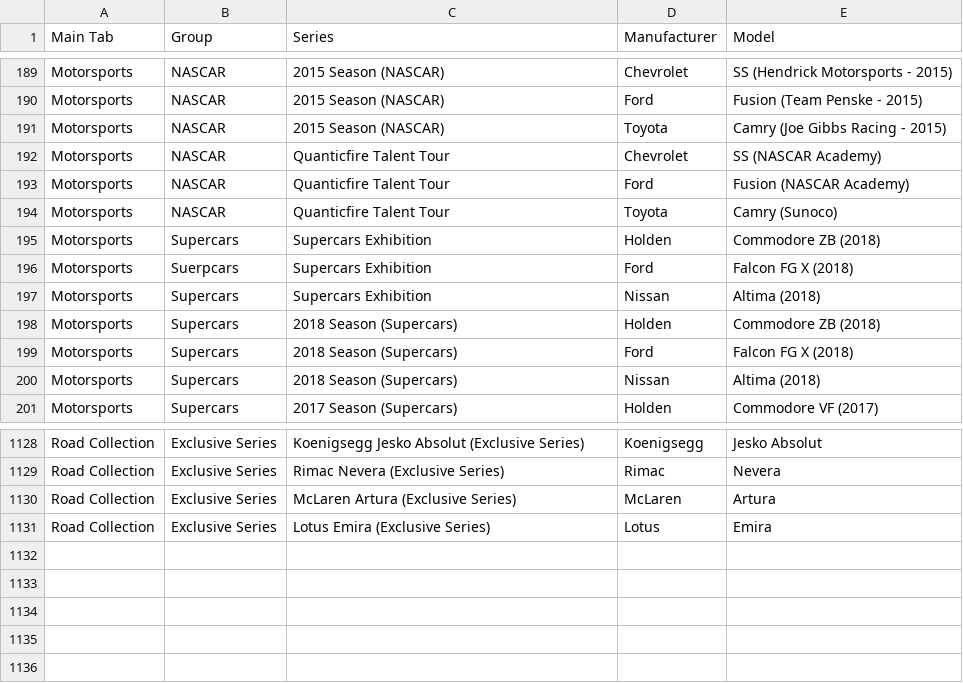
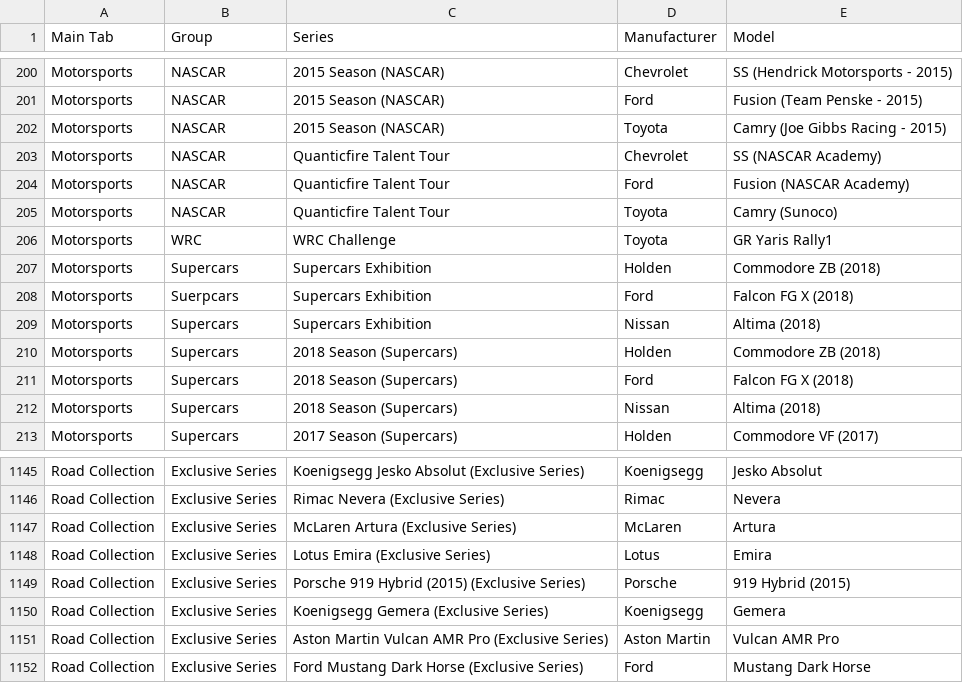
Before and after one commit to toUpperCase78/real-racing-3-vehicles, a CSV file: real_racing_3_all_series_v12_6.csv (was real_racing_3_all_series_v12_4.csv), drawn as a sheet; only a part is shown, gaps mark what is left out; the diff covers the shown part only; the diff names each change by its address in the sheet, - before the commit and + after, or states it on an @@ line.

Commit message:
RR3 All Series and Vehicles

```diff
--- a/real_racing_3_all_series_v12_4.csv
+++ b/real_racing_3_all_series_v12_6.csv
+row 206: Motorsports | WRC | WRC Challenge | Toyota | GR Yaris Rally1
+row 1149: Road Collection | Exclusive Series | Porsche 919 Hybrid (2015) (Exclusive Series) | Porsche | 919 Hybrid (2015)
+row 1150: Road Collection | Exclusive Series | Koenigsegg Gemera (Exclusive Series) | Koenigsegg | Gemera
+row 1151: Road Collection | Exclusive Series | Aston Martin Vulcan AMR Pro (Exclusive Series) | Aston Martin | Vulcan AMR Pro
+row 1152: Road Collection | Exclusive Series | Ford Mustang Dark Horse (Exclusive Series) | Ford | Mustang Dark Horse
```
Also changed, not shown: 17 added rows, 1 removed row and 1 moved row elsewhere in this file.
